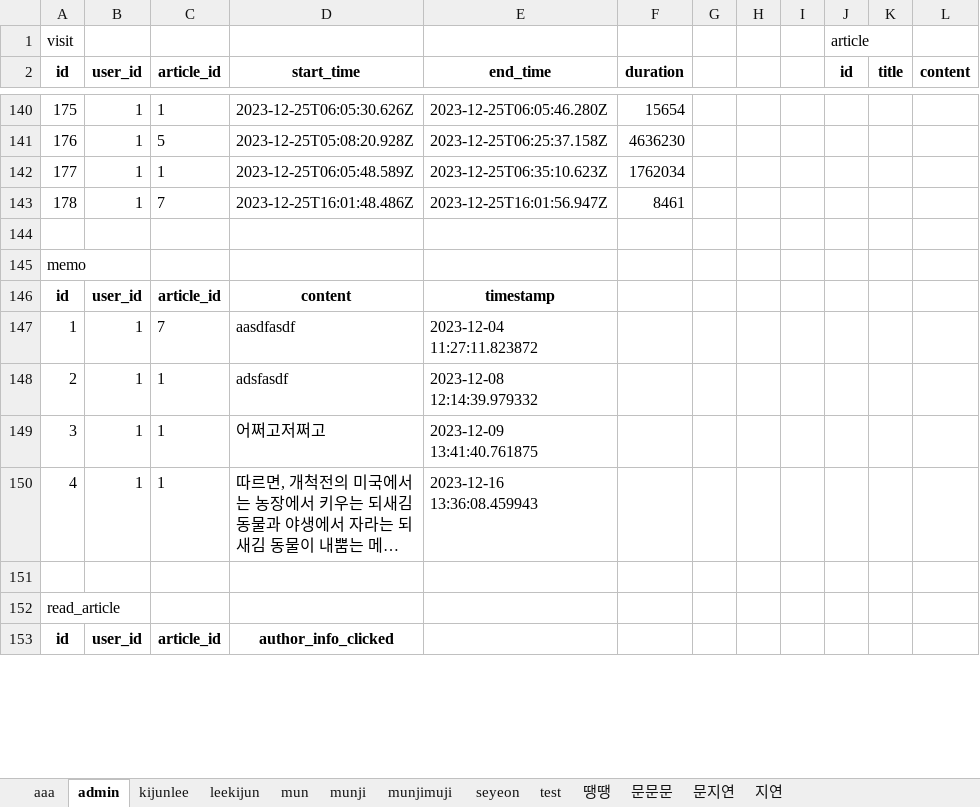
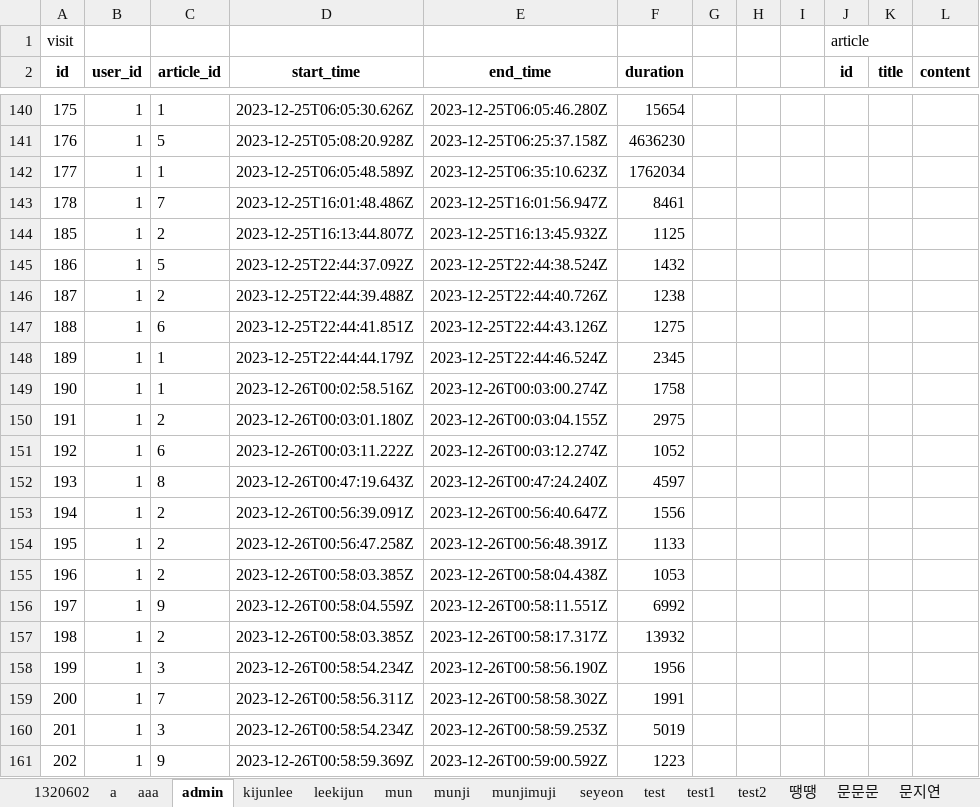
Before and after one commit to blowthehwistle/textMonitor, an Excel workbook: output.xlsx, sheet admin, drawn as a sheet; only a part is shown, gaps mark what is left out; the shorter side is filled out with more unchanged rows; long unchanged cells end in …; values as stored, in another font and other column widths than the file's, no borders; the diff covers the shown part only; the diff names each change by its address in the sheet, - before the commit and + after, or states it on an @@ line.

```diff
--- a/output.xlsx (sheet admin)
+++ b/output.xlsx (sheet admin)
+sheet tab: 1320602
+sheet tab: a
+sheet tab: test1
+sheet tab: test2
+row 144: 185 | 1 | 2 | 2023-12-25T16:13:44.807Z | 2023-12-25T16:13:45.932Z | 1125
+row 145: 186 | 1 | 5 | 2023-12-25T22:44:37.092Z | 2023-12-25T22:44:38.524Z | 1432
+row 146: 187 | 1 | 2 | 2023-12-25T22:44:39.488Z | 2023-12-25T22:44:40.726Z | 1238
+row 147: 188 | 1 | 6 | 2023-12-25T22:44:41.851Z | 2023-12-25T22:44:43.126Z | 1275
+row 148: 189 | 1 | 1 | 2023-12-25T22:44:44.179Z | 2023-12-25T22:44:46.524Z | 2345
+row 149: 190 | 1 | 1 | 2023-12-26T00:02:58.516Z | 2023-12-26T00:03:00.274Z | 1758
+row 150: 191 | 1 | 2 | 2023-12-26T00:03:01.180Z | 2023-12-26T00:03:04.155Z | 2975
+row 151: 192 | 1 | 6 | 2023-12-26T00:03:11.222Z | 2023-12-26T00:03:12.274Z | 1052
+row 152: 193 | 1 | 8 | 2023-12-26T00:47:19.643Z | 2023-12-26T00:47:24.240Z | 4597
+row 153: 194 | 1 | 2 | 2023-12-26T00:56:39.091Z | 2023-12-26T00:56:40.647Z | 1556
+row 154: 195 | 1 | 2 | 2023-12-26T00:56:47.258Z | 2023-12-26T00:56:48.391Z | 1133
+row 155: 196 | 1 | 2 | 2023-12-26T00:58:03.385Z | 2023-12-26T00:58:04.438Z | 1053
+row 156: 197 | 1 | 9 | 2023-12-26T00:58:04.559Z | 2023-12-26T00:58:11.551Z | 6992
+row 157: 198 | 1 | 2 | 2023-12-26T00:58:03.385Z | 2023-12-26T00:58:17.317Z | 13932
+row 158: 199 | 1 | 3 | 2023-12-26T00:58:54.234Z | 2023-12-26T00:58:56.190Z | 1956
+row 159: 200 | 1 | 7 | 2023-12-26T00:58:56.311Z | 2023-12-26T00:58:58.302Z | 1991
+row 160: 201 | 1 | 3 | 2023-12-26T00:58:54.234Z | 2023-12-26T00:58:59.253Z | 5019
+row 161: 202 | 1 | 9 | 2023-12-26T00:58:59.369Z | 2023-12-26T00:59:00.592Z | 1223
```
Also changed, not shown: 57 added rows and 35 edited cells elsewhere in this sheet, sheet kijunlee, sheet munjimuji, sheet 땡땡, sheet 문문문, sheet 문지연, sheet 지연, 6 more sheets, 4 other files.
